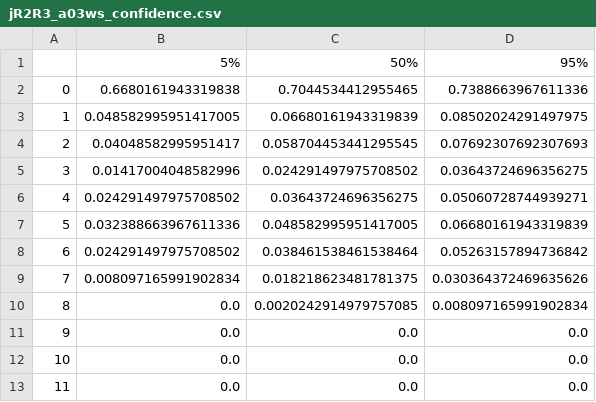
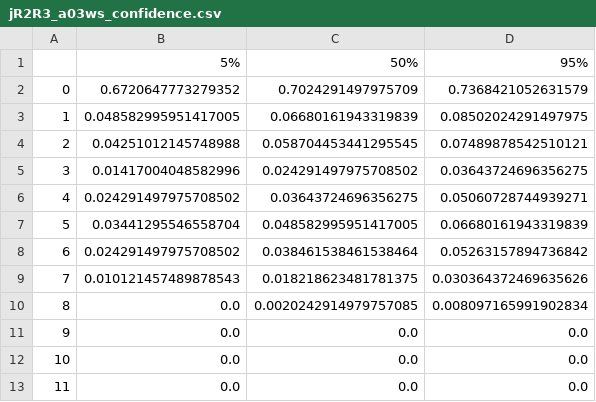
Before and after one commit to samlobe/forcefield-hydrophobicity, a CSV file: FigS2_hbond_comparison/jR2R3_a03ws_confidence.csv, drawn as a sheet; only a part is shown.

```diff
--- a/FigS2_hbond_comparison/jR2R3_a03ws_confidence.csv
+++ b/FigS2_hbond_comparison/jR2R3_a03ws_confidence.csv
@@ -1,10 +1,10 @@
 ,5%,50%,95%
-0,0.6680161943319838,0.7044534412955465,0.7388663967611336
+0,0.6720647773279352,0.7024291497975709,0.7368421052631579
 1,0.048582995951417005,0.06680161943319839,0.08502024291497975
-2,0.04048582995951417,0.058704453441295545,0.07692307692307693
+2,0.04251012145748988,0.058704453441295545,0.07489878542510121
 3,0.01417004048582996,0.024291497975708502,0.03643724696356275
 4,0.024291497975708502,0.03643724696356275,0.05060728744939271
-5,0.032388663967611336,0.048582995951417005,0.06680161943319839
+5,0.03441295546558704,0.048582995951417005,0.06680161943319839
 6,0.024291497975708502,0.038461538461538464,0.05263157894736842
-7,0.008097165991902834,0.018218623481781375,0.030364372469635626
+7,0.010121457489878543,0.018218623481781375,0.030364372469635626
 8,0.0,0.0020242914979757085,0.008097165991902834
```
Also changed, not shown: FigS2_hbond_comparison/jR2R3_C36m_confidence.csv, FigS2_hbond_comparison/jR2R3_P301L_a03ws_confidence.csv, 8 other files.
